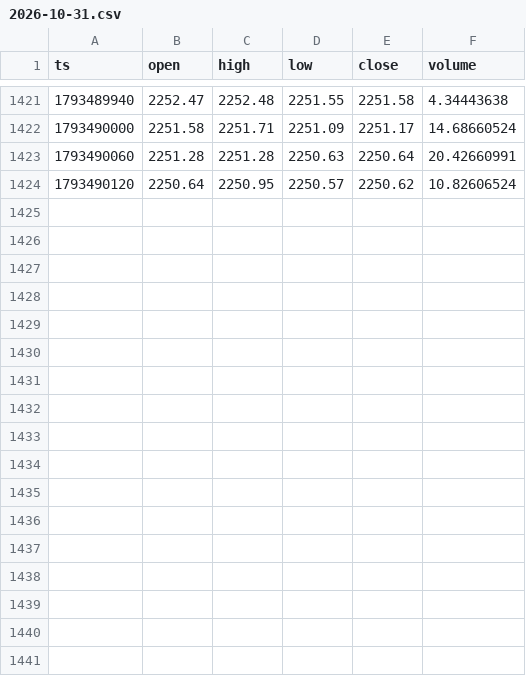
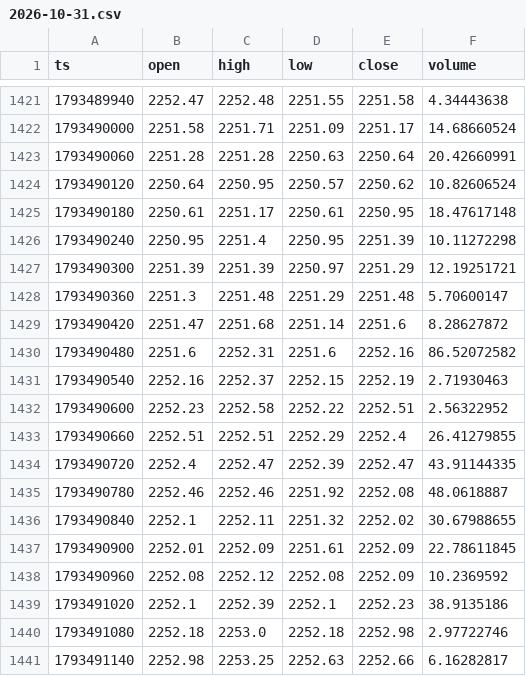
Before and after one commit to msmadanni88/trading-math-model, a CSV file: candles/2026-10-31.csv, drawn as a sheet; only a part is shown, gaps mark what is left out; the diff names each change by its address in the sheet, - before the commit and + after, or states it on an @@ line.

```diff
--- a/candles/2026-10-31.csv
+++ b/candles/2026-10-31.csv
+row 1425: 1793490180 | 2250.61 | 2251.17 | 2250.61 | 2250.95 | 18.47617148
+row 1426: 1793490240 | 2250.95 | 2251.4 | 2250.95 | 2251.39 | 10.11272298
+row 1427: 1793490300 | 2251.39 | 2251.39 | 2250.97 | 2251.29 | 12.19251721
+row 1428: 1793490360 | 2251.3 | 2251.48 | 2251.29 | 2251.48 | 5.70600147
+row 1429: 1793490420 | 2251.47 | 2251.68 | 2251.14 | 2251.6 | 8.28627872
+row 1430: 1793490480 | 2251.6 | 2252.31 | 2251.6 | 2252.16 | 86.52072582
+row 1431: 1793490540 | 2252.16 | 2252.37 | 2252.15 | 2252.19 | 2.71930463
+row 1432: 1793490600 | 2252.23 | 2252.58 | 2252.22 | 2252.51 | 2.56322952
+row 1433: 1793490660 | 2252.51 | 2252.51 | 2252.29 | 2252.4 | 26.41279855
+row 1434: 1793490720 | 2252.4 | 2252.47 | 2252.39 | 2252.47 | 43.91144335
+row 1435: 1793490780 | 2252.46 | 2252.46 | 2251.92 | 2252.08 | 48.0618887
+row 1436: 1793490840 | 2252.1 | 2252.11 | 2251.32 | 2252.02 | 30.67988655
+row 1437: 1793490900 | 2252.01 | 2252.09 | 2251.61 | 2252.09 | 22.78611845
+row 1438: 1793490960 | 2252.08 | 2252.12 | 2252.08 | 2252.09 | 10.2369592
+row 1439: 1793491020 | 2252.1 | 2252.39 | 2252.1 | 2252.23 | 38.9135186
+row 1440: 1793491080 | 2252.18 | 2253.0 | 2252.18 | 2252.98 | 2.97722746
+row 1441: 1793491140 | 2252.98 | 2253.25 | 2252.63 | 2252.66 | 6.16282817
```
Also changed, not shown: calls/2026-10-31.csv, ledger/winrate.csv, 14 other files.
